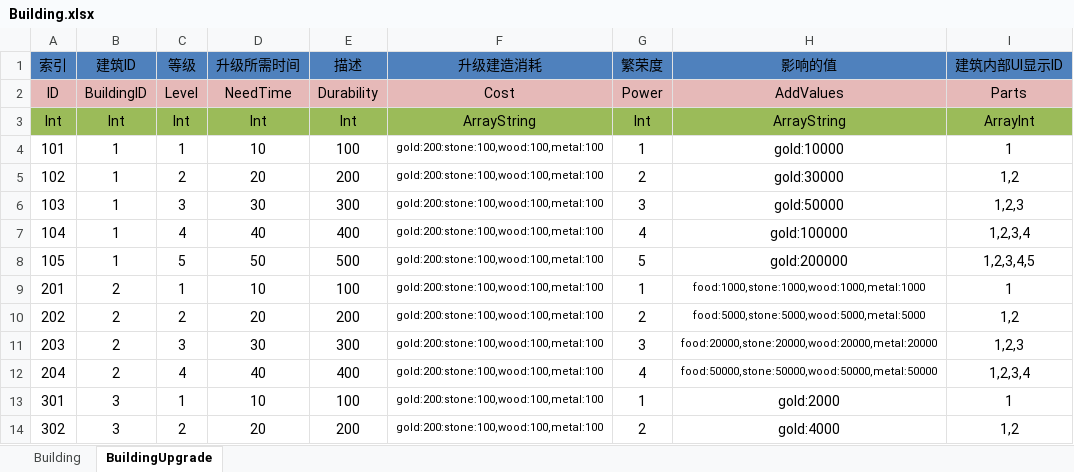
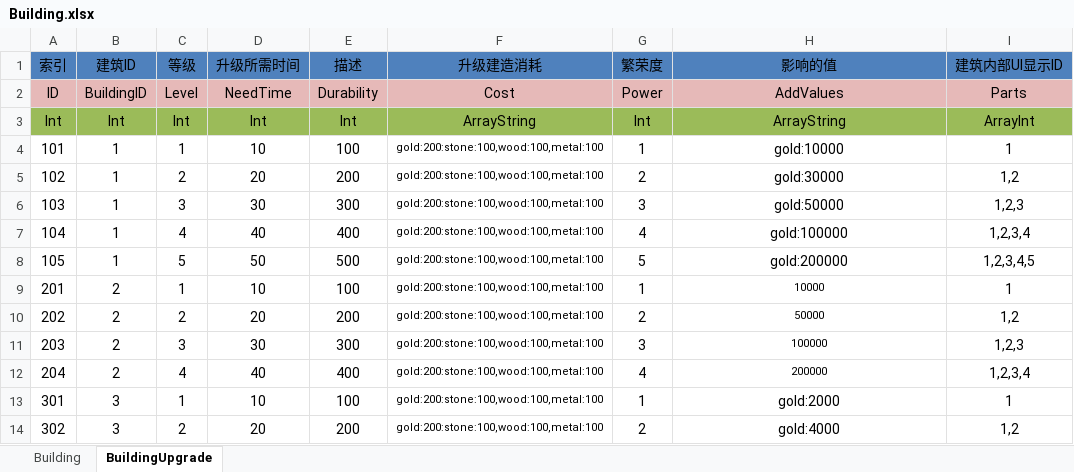
Before and after one commit to shanteng/CS, an Excel workbook: Excel/Building.xlsx, sheet BuildingUpgrade, drawn as a sheet; only a part is shown; values as stored, in another font and other column widths than the file's, no borders; the diff names each change by its address in the sheet, - before the commit and + after, or states it on an @@ line.

```diff
--- a/Excel/Building.xlsx (sheet BuildingUpgrade)
+++ b/Excel/Building.xlsx (sheet BuildingUpgrade)
-H9 (影响的值): food:1000,stone:1000,wood:1000,metal:1000
+H9 (影响的值): 10000
-H10 (影响的值): food:5000,stone:5000,wood:5000,metal:5000
+H10 (影响的值): 50000
-H11 (影响的值): food:20000,stone:20000,wood:20000,metal:20000
+H11 (影响的值): 100000
-H12 (影响的值): food:50000,stone:50000,wood:50000,metal:50000
+H12 (影响的值): 200000
```
Also changed, not shown: 29 other files.
